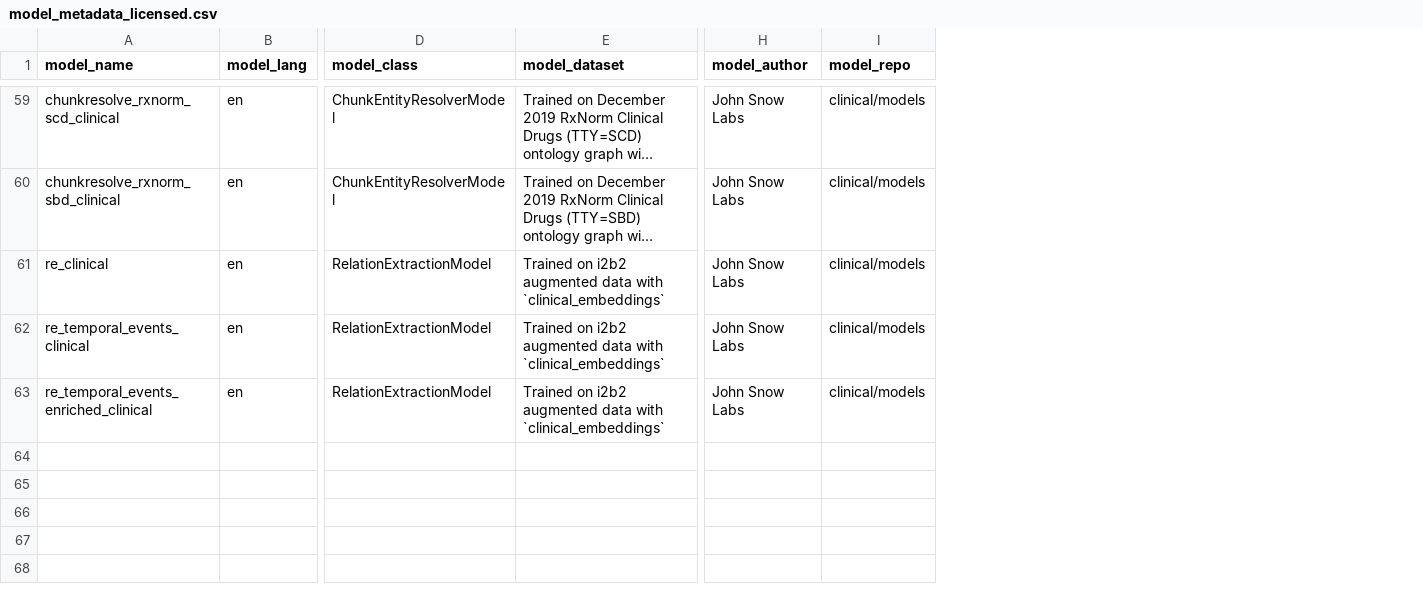
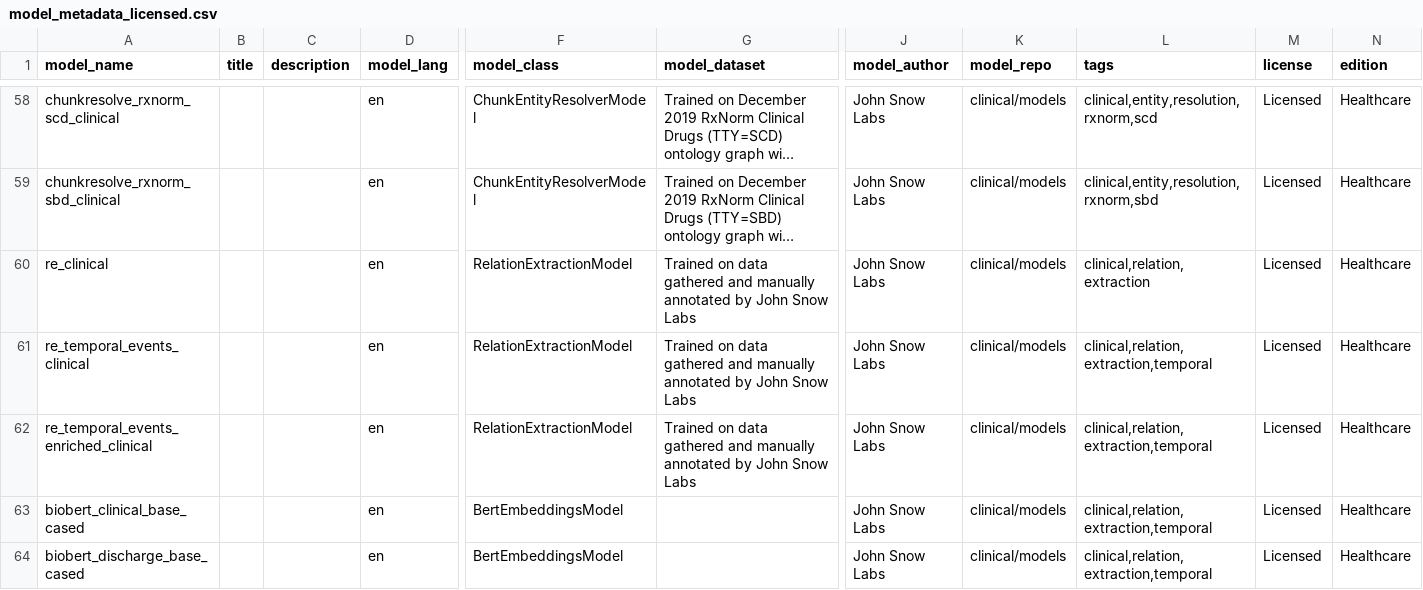
Before and after one commit to JohnSnowLabs/spark-nlp-models, a CSV file: python/docs_module/metadata/model_metadata_licensed.csv, drawn as a sheet; only a part is shown, gaps mark what is left out; long unchanged cells end in …; addresses are those after the commit; rows hold the shown columns only; the diff covers the shown part only; the diff names each change by its address in the sheet, - before the commit and + after, or states it on an @@ line.

```diff
--- a/python/docs_module/metadata/model_metadata_licensed.csv
+++ b/python/docs_module/metadata/model_metadata_licensed.csv
+column B (title), empty
+column C (description), empty
+column L (tags), rows 58-62: clinical,entity,resolution,rxnorm,scd | clinical,entity,resolution,rxnorm,sbd | clinical,relation,extraction | clinical,relation,extraction,temporal | clinical,relation,extraction,temporal
+column M (license), rows 58-62: all Licensed
+column N (edition), rows 58-62: all Healthcare
-G60:G62 (model_dataset): Trained on i2b2 augmented data with `clinical_embeddings`
+G60:G62 (model_dataset): Trained on data gathered and manually annotated by John Snow Labs
+row 63: biobert_clinical_base_cased |  |  | en | BertEmbeddingsModel |  | John Snow Labs | clinical/models | clinical,relation,extraction,temporal | Licensed | Healthcare
+row 64: biobert_discharge_base_cased |  |  | en | BertEmbeddingsModel |  | John Snow Labs | clinical/models | clinical,relation,extraction,temporal | Licensed | Healthcare
```
Also changed, not shown: 4 added rows, 1 removed row and 15 edited cells elsewhere in this file, python/docs_module/metadata/class_metadata_licensed.csv, 4 other files.
